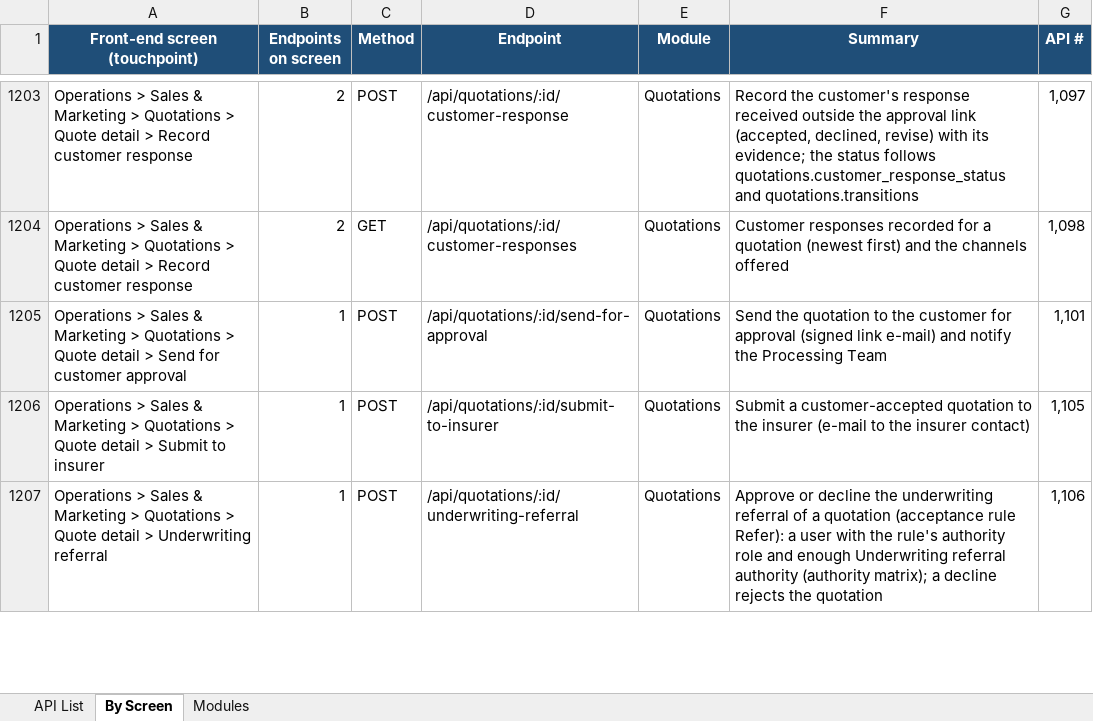
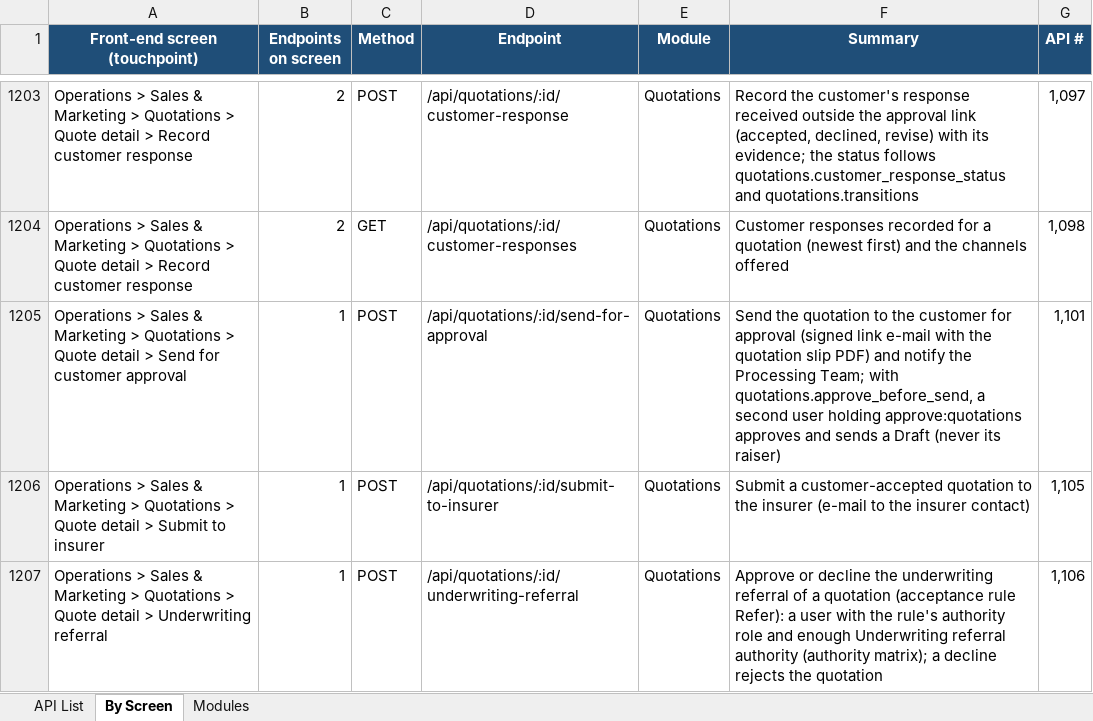
Before and after one commit to IortaTexhNXT-DEV/BDOI-OOTB, an Excel workbook: backend/docs/api/BrokerVerse_API_Touchpoints.xlsx, sheet By Screen, drawn as a sheet; only a part is shown, gaps mark what is left out; values as stored, in another font and other column widths than the file's, no borders; the diff names each change by its address in the sheet, - before the commit and + after, or states it on an @@ line.

Commit message:
Approve a quotation by a second user, which e-mails it to the client with the quotation slip
With quotations.approve_before_send (TISPH), the raiser no longer sends a Draft quotation: another user holding the quotation approval approves it, which stamps the approval and e-mails the client the approval link with the quotation slip PDF. A new version needs the approval again. Test suites of the client's side switch the rule off through withDirectSend().

```diff
--- a/backend/docs/api/BrokerVerse_API_Touchpoints.xlsx (sheet By Screen)
+++ b/backend/docs/api/BrokerVerse_API_Touchpoints.xlsx (sheet By Screen)
-F1205 (Summary): …(signed link e-mail) and notify the Processing Team
+F1205 (Summary): …(signed link e-mail with the quotation slip PDF) and notify the Processing Team; with quotations.approve_before_send, a second user holding approve:quotations approves and sends a Draft (never its raiser)
```
Also changed, not shown: sheet API List, 29 other files.
